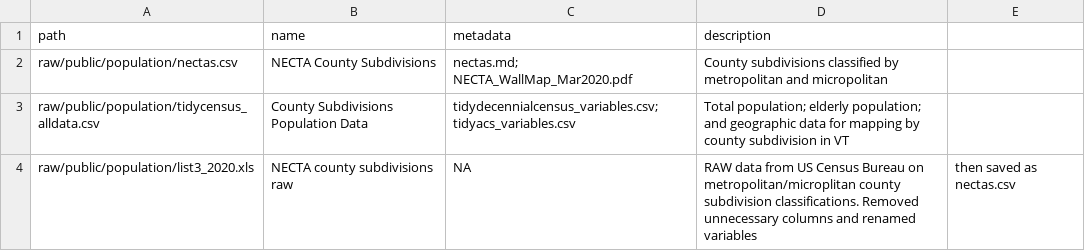
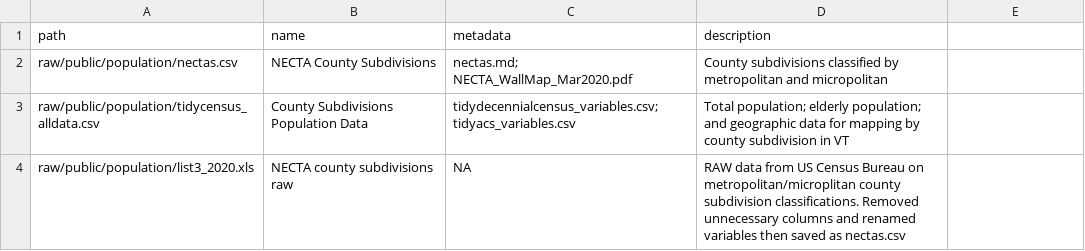
Before and after one commit to samroubin/VTPharmacy, a CSV file: data/data_index.csv, drawn as a sheet.

Commit message:
Update data_index.csv

```diff
--- a/data/data_index.csv
+++ b/data/data_index.csv
@@ -3,2 +3,2 @@ raw/public/population/nectas.csv,NECTA County Subdivisions,nectas.md; NECTA_Wall
 raw/public/population/tidycensus_alldata.csv, County Subdivisions Population Data, tidydecennialcensus_variables.csv; tidyacs_variables.csv, Total population; elderly population; and geographic data for mapping by county subdivision in VT
-raw/public/population/list3_2020.xls, NECTA county subdivisions raw, NA, RAW data from US Census Bureau on metropolitan/microplitan county subdivision classifications. Removed unnecessary columns and renamed variables, then saved as nectas.csv
+raw/public/population/list3_2020.xls, NECTA county subdivisions raw, NA, RAW data from US Census Bureau on metropolitan/microplitan county subdivision classifications. Removed unnecessary columns and renamed variables then saved as nectas.csv
```
